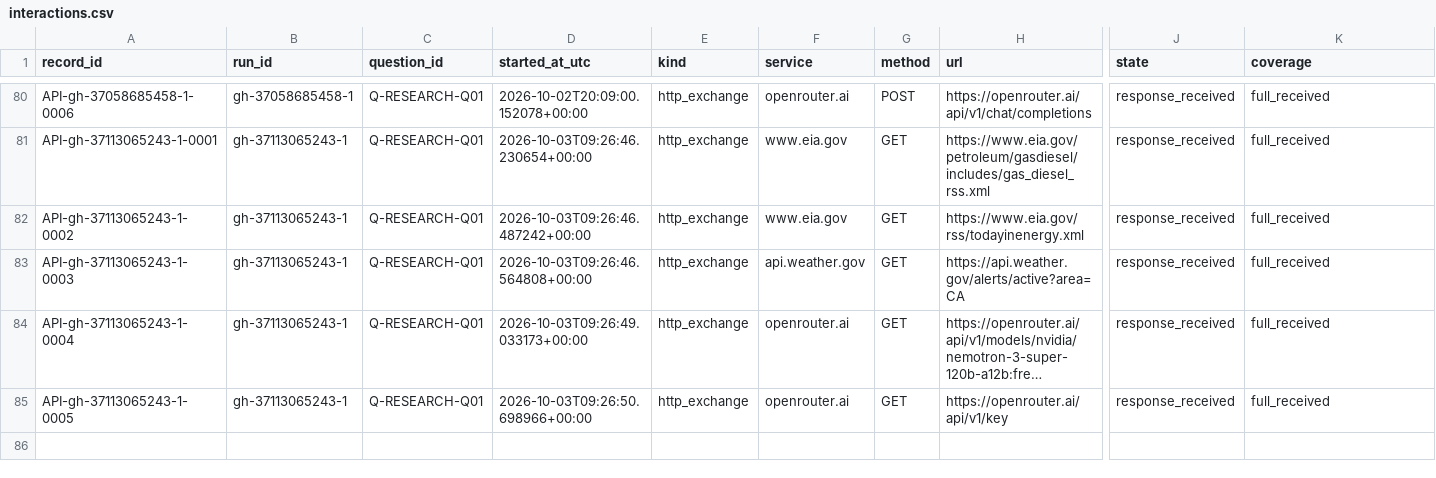
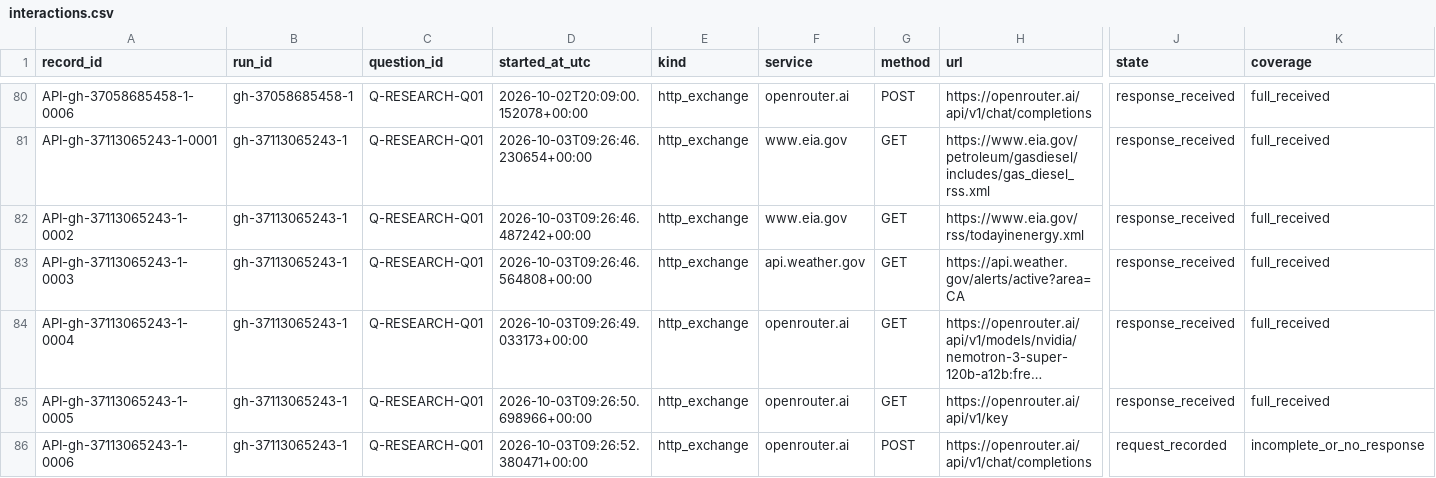
Before and after one commit to Jaradyne/Dis-Unity, a CSV file: digestion/threshold/api/interactions.csv, drawn as a sheet; only a part is shown, gaps mark what is left out; long unchanged cells end in …; rows hold the shown columns only; the diff names each change by its address in the sheet, - before the commit and + after, or states it on an @@ line.

```diff
--- a/digestion/threshold/api/interactions.csv
+++ b/digestion/threshold/api/interactions.csv
+row 86: API-gh-37113065243-1-0006 | gh-37113065243-1 | Q-RESEARCH-Q01 | 2026-10-03T09:26:52.380471+00:00 | http_exchange | openrouter.ai | POST | https://openrouter.ai/api/v1/chat/completions | request_recorded | incomplete_or_no_response
```
Also changed, not shown: 3 other files.
